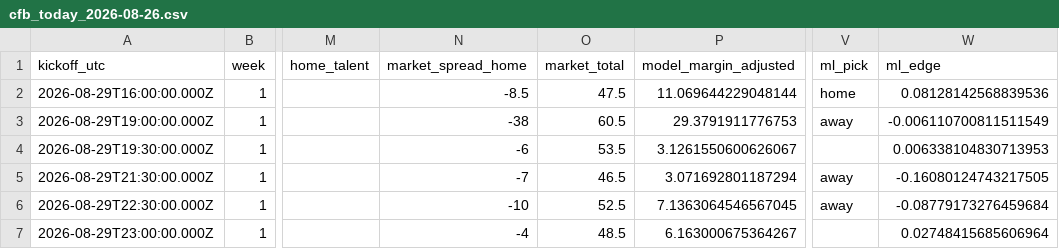
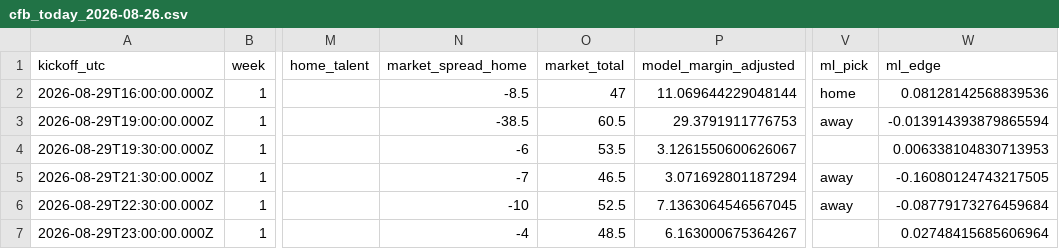
Before and after one commit to sgalvin2170-dotcom/cfb, a CSV file: exports/2026-08-26/cfb_today_2026-08-26.csv, drawn as a sheet; only a part is shown, gaps mark what is left out; the diff names each change by its address in the sheet, - before the commit and + after, or states it on an @@ line.

Commit message:
Add opening spread/total, O/U on the slate cards, reorder Game Detail
- GameCard: new O/U row (market vs model total) below the two team
  spread rows on the Slate tab, using a new formatTotal() helper.
- Game Detail: Ensemble Picks now sits right after Weather at kickoff
  instead of after Coaching/Recruiting, and shows opening spread/total
  alongside the current market lines, from CFBD's spreadOpen/
  overUnderOpen fields (new openHomeSpread/openOverUnder columns on
  odds, captured in the same upsertOdds pass as the current line).

Includes a fresh export from backfilling the new fields.

```diff
--- a/exports/2026-08-26/cfb_today_2026-08-26.csv
+++ b/exports/2026-08-26/cfb_today_2026-08-26.csv
-O2 (market_total): 47.5
+O2 (market_total): 47
-N3 (market_spread_home): -38
+N3 (market_spread_home): -38.5
-W3 (ml_edge): -0.006110700811511549
+W3 (ml_edge): -0.013914393879865594
```
Also changed, not shown: 6 other files.
